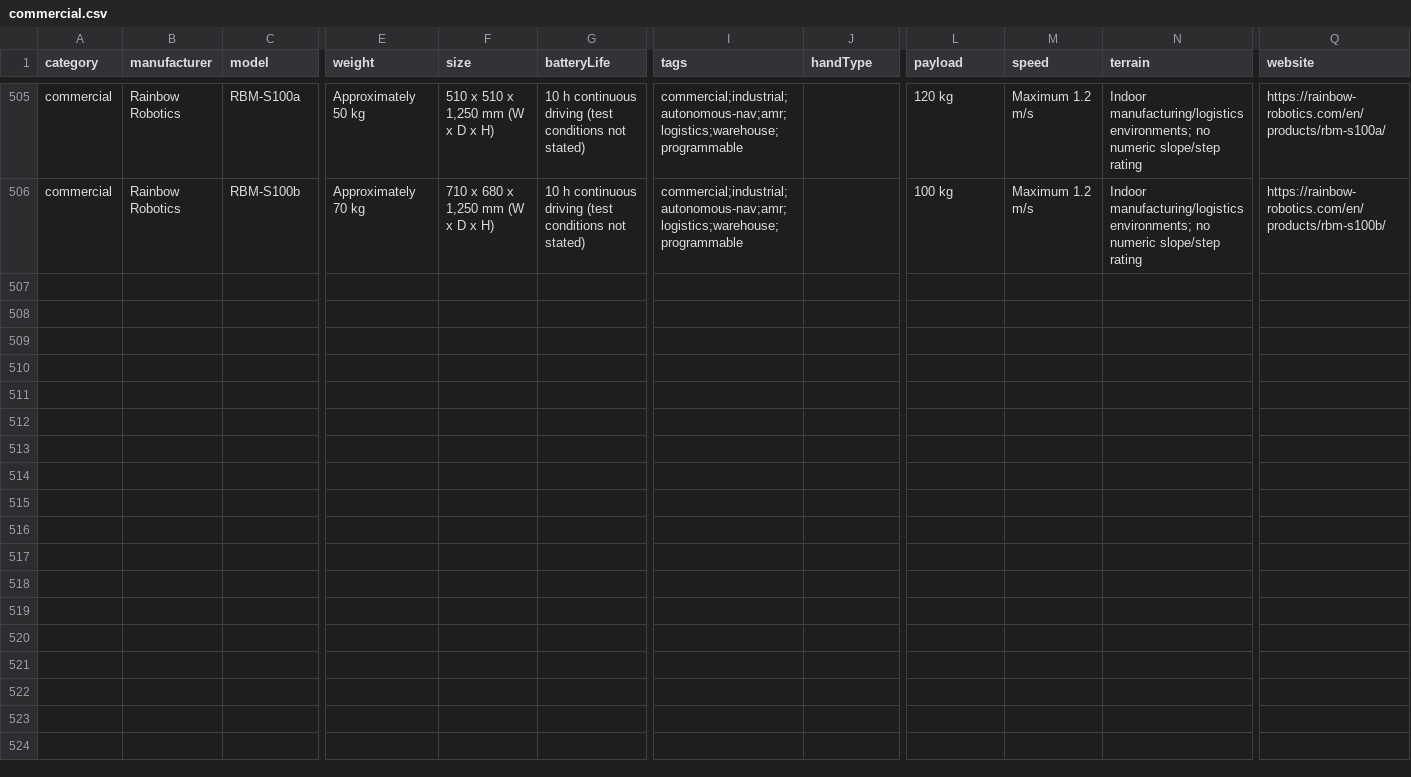
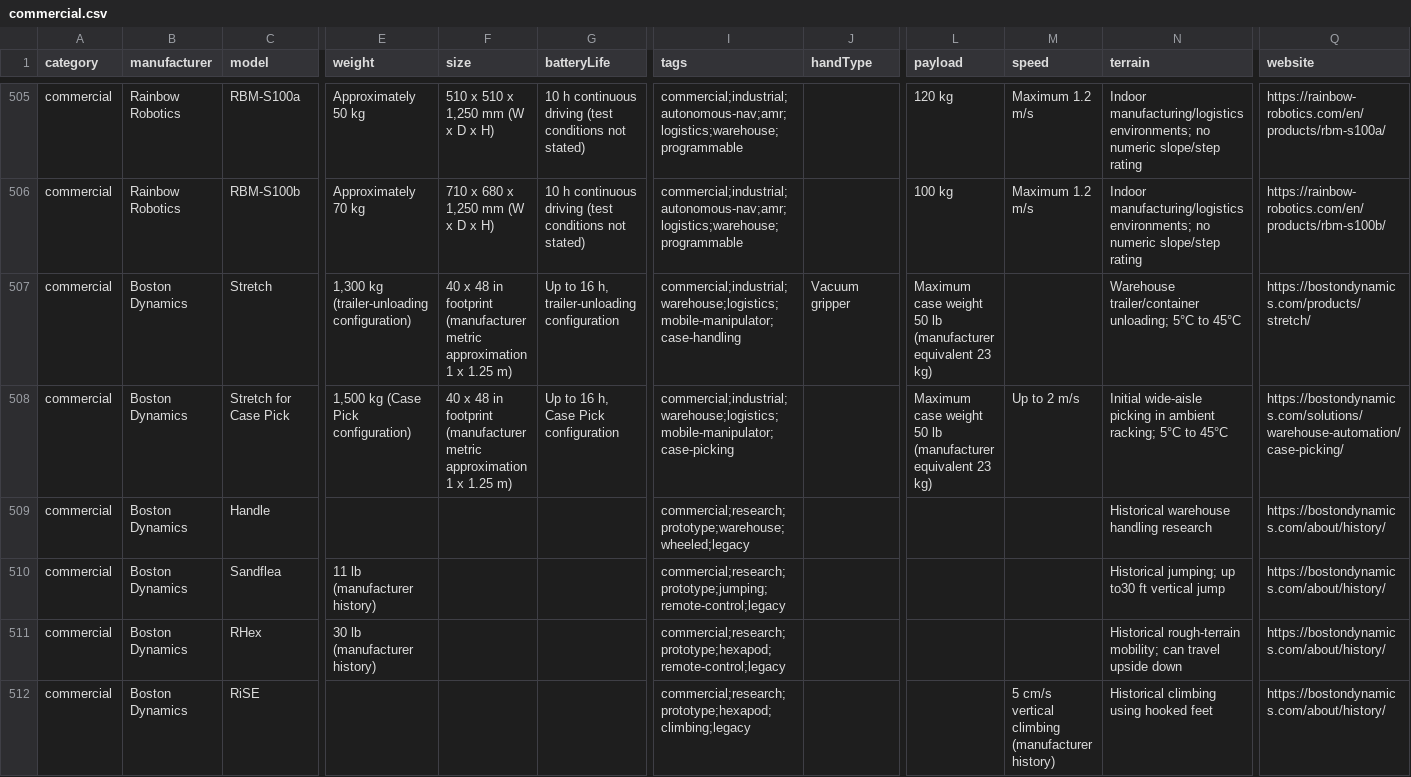
Before and after one commit to Huskynarr/robotics-directory, a CSV file: data/commercial.csv, drawn as a sheet; only a part is shown, gaps mark what is left out; rows hold the shown columns only; the diff names each change by its address in the sheet, - before the commit and + after, or states it on an @@ line.

Commit message:
data: separate Boston Dynamics generations and warehouse configurations

```diff
--- a/data/commercial.csv
+++ b/data/commercial.csv
+row 507: commercial | Boston Dynamics | Stretch | 1,300 kg (trailer-unloading configuration) | 40 x 48 in footprint (manufacturer metric approximation 1 x 1.25 m) | Up to 16 h, trailer-unloading configuration | commercial;industrial;warehouse;logistics;mobile-manipulator;case-handling | Vacuum gripper | Maximum case weight 50 lb (manufacturer equivalent 23 kg) |  | Warehouse trailer/container unloading; 5°C to 45°C | https://bostondynamics.com/products/stretch/
+row 508: commercial | Boston Dynamics | Stretch for Case Pick | 1,500 kg (Case Pick configuration) | 40 x 48 in footprint (manufacturer metric approximation 1 x 1.25 m) | Up to 16 h, Case Pick configuration | commercial;industrial;warehouse;logistics;mobile-manipulator;case-picking |  | Maximum case weight 50 lb (manufacturer equivalent 23 kg) | Up to 2 m/s | Initial wide-aisle picking in ambient racking; 5°C to 45°C | https://bostondynamics.com/solutions/warehouse-automation/case-picking/
+row 509: commercial | Boston Dynamics | Handle |  |  |  | commercial;research;prototype;warehouse;wheeled;legacy |  |  |  | Historical warehouse handling research | https://bostondynamics.com/about/history/
+row 510: commercial | Boston Dynamics | Sandflea | 11 lb (manufacturer history) |  |  | commercial;research;prototype;jumping;remote-control;legacy |  |  |  | Historical jumping; up to30 ft vertical jump | https://bostondynamics.com/about/history/
+row 511: commercial | Boston Dynamics | RHex | 30 lb (manufacturer history) |  |  | commercial;research;prototype;hexapod;remote-control;legacy |  |  |  | Historical rough-terrain mobility; can travel upside down | https://bostondynamics.com/about/history/
+row 512: commercial | Boston Dynamics | RiSE |  |  |  | commercial;research;prototype;hexapod;climbing;legacy |  |  | 5 cm/s vertical climbing (manufacturer history) | Historical climbing using hooked feet | https://bostondynamics.com/about/history/
```
Also changed, not shown: data/competitors/company-review.csv, data/competitors/robot-research-queue.csv, 11 other files.
